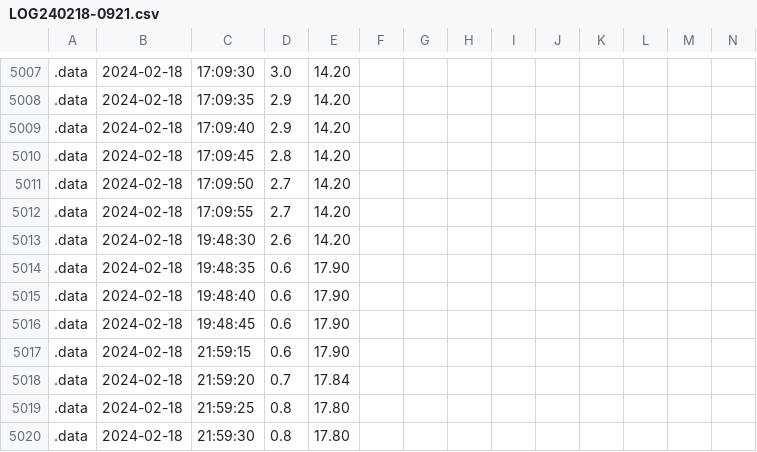
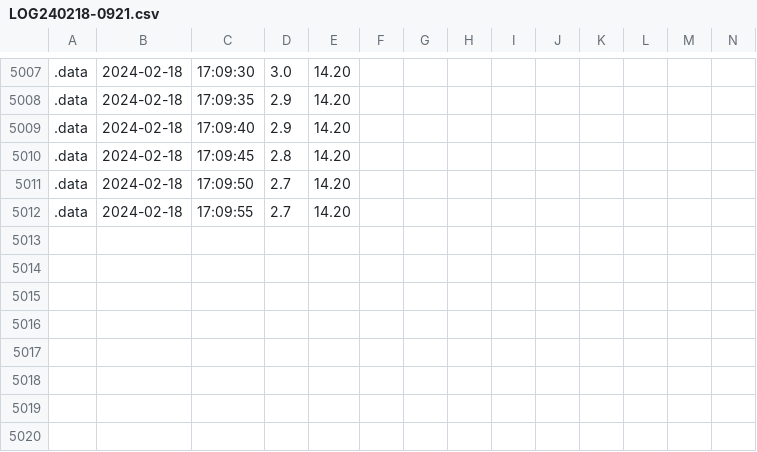
Before and after one commit to Chris-xun/F1-solar_radiation, a CSV file: data/LOG240218-0921.csv, drawn as a sheet; only a part is shown, gaps mark what is left out; rows hold the shown columns only; the diff names each change by its address in the sheet, - before the commit and + after, or states it on an @@ line.

```diff
--- a/data/LOG240218-0921.csv
+++ b/data/LOG240218-0921.csv
-row 5013: .data | 2024-02-18 | 19:48:30 | 2.6 | 14.20
-row 5014: .data | 2024-02-18 | 19:48:35 | 0.6 | 17.90
-row 5015: .data | 2024-02-18 | 19:48:40 | 0.6 | 17.90
-row 5016: .data | 2024-02-18 | 19:48:45 | 0.6 | 17.90
-row 5017: .data | 2024-02-18 | 21:59:15 | 0.6 | 17.90
-row 5018: .data | 2024-02-18 | 21:59:20 | 0.7 | 17.84
-row 5019: .data | 2024-02-18 | 21:59:25 | 0.8 | 17.80
-row 5020: .data | 2024-02-18 | 21:59:30 | 0.8 | 17.80
```
Also changed, not shown: 3 other files.
